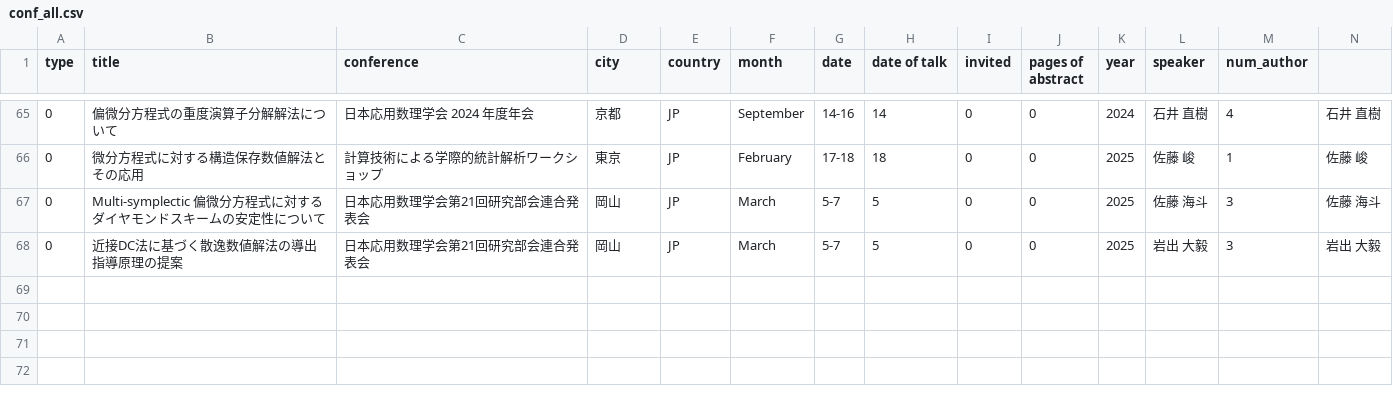
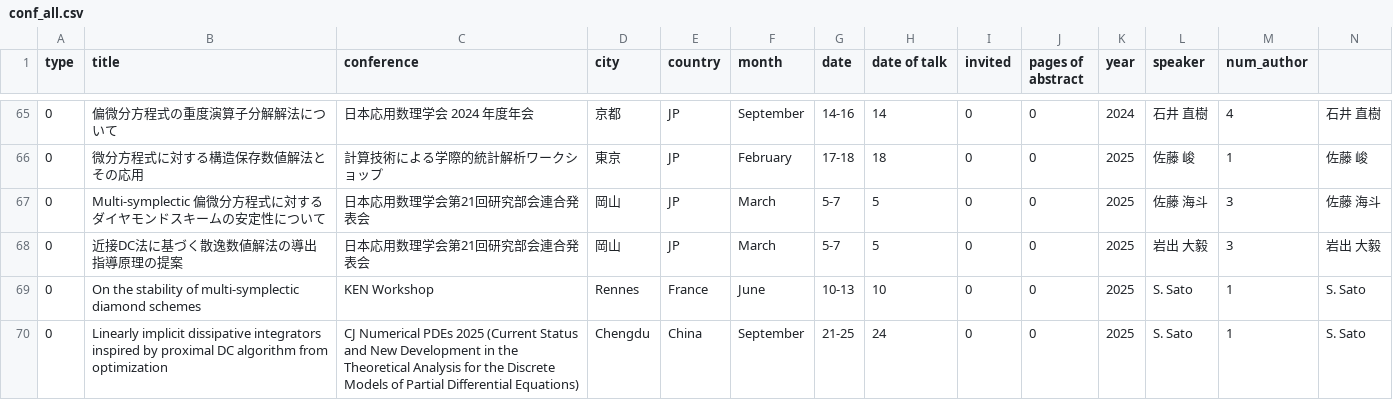
Before and after one commit to Shun-310/shun-310.github.io, a CSV file: csv/conf_all.csv, drawn as a sheet; only a part is shown, gaps mark what is left out; rows hold the shown columns only; the diff names each change by its address in the sheet, - before the commit and + after, or states it on an @@ line.

Commit message:
update csv

```diff
--- a/csv/conf_all.csv
+++ b/csv/conf_all.csv
+row 69: 0 | On the stability of multi-symplectic diamond schemes | KEN Workshop | Rennes | France | June | 10-13 | 10 | 0 | 0 | 2025 | S. Sato | 1 | S. Sato
+row 70: 0 | Linearly implicit dissipative integrators inspired by proximal DC algorithm from optimization | CJ Numerical PDEs 2025 (Current Status and New Development in the Theoretical Analysis for the Discrete Models of Partial Differential Equations) | Chengdu | China | September | 21-25 | 24 | 0 | 0 | 2025 | S. Sato | 1 | S. Sato
```
